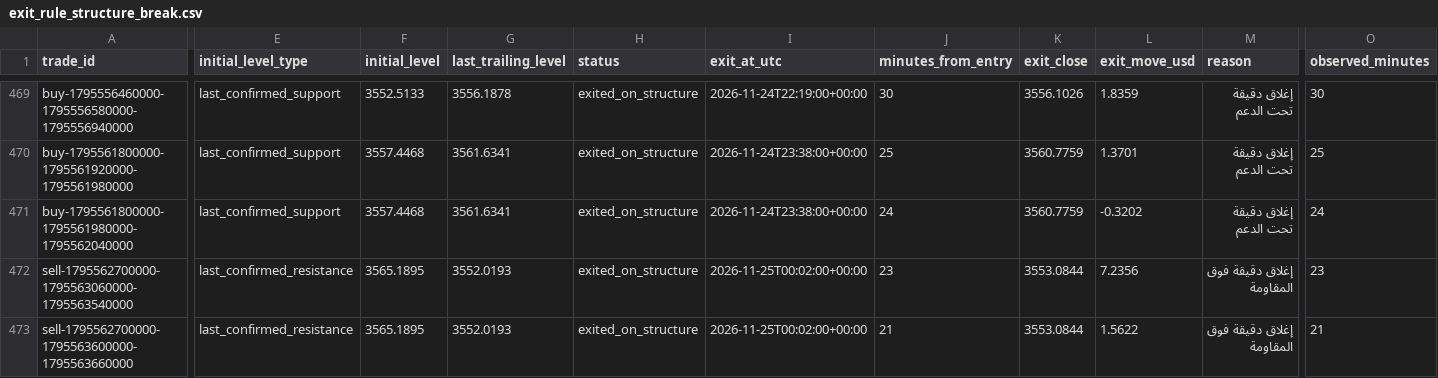
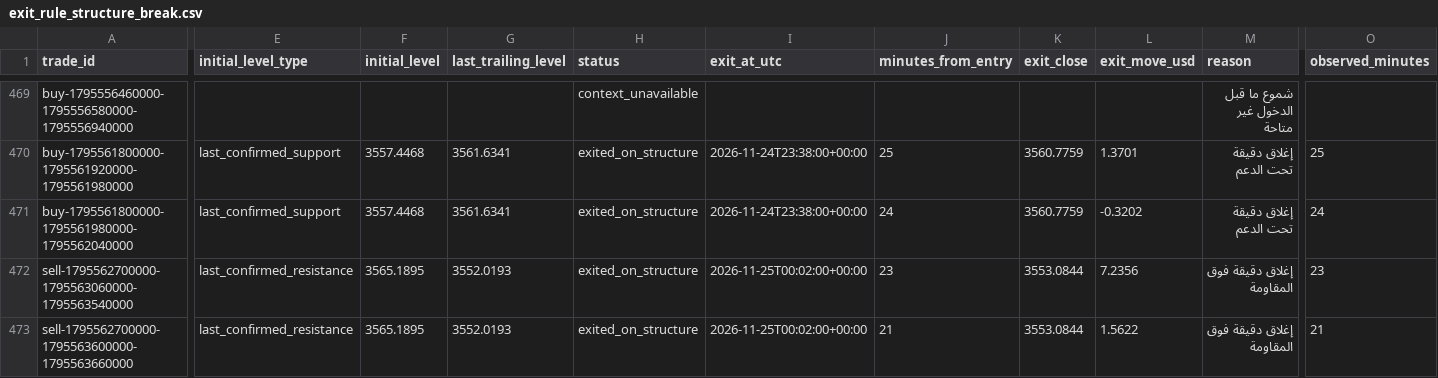
Before and after one commit to salehrbo1-cell/Alert-bot, a CSV file: research/sonic_paper/exit_rule_structure_break.csv, drawn as a sheet; only a part is shown, gaps mark what is left out; the diff covers the shown part only; the diff names each change by its address in the sheet, - before the commit and + after, or states it on an @@ line.

```diff
--- a/research/sonic_paper/exit_rule_structure_break.csv
+++ b/research/sonic_paper/exit_rule_structure_break.csv
-E469 (initial_level_type): last_confirmed_support
+E469 (initial_level_type): (empty)
-F469 (initial_level): 3552.5133
+F469 (initial_level): (empty)
-G469 (last_trailing_level): 3556.1878
+G469 (last_trailing_level): (empty)
-H469 (status): exited_on_structure
+H469 (status): context_unavailable
-I469 (exit_at_utc): 2026-11-24T22:19:00+00:00
+I469 (exit_at_utc): (empty)
-J469 (minutes_from_entry): 30
+J469 (minutes_from_entry): (empty)
-K469 (exit_close): 3556.1026
+K469 (exit_close): (empty)
-L469 (exit_move_usd): 1.8359
+L469 (exit_move_usd): (empty)
-M469 (reason): إغلاق دقيقة تحت الدعم
+M469 (reason): شموع ما قبل الدخول غير متاحة
-O469 (observed_minutes): 30
+O469 (observed_minutes): (empty)
```
Also changed, not shown: 4 added rows and 46 edited cells elsewhere in this file, research/sonic_paper/exit_rule_m5_structure.csv, research/sonic_paper/exit_rule_step_resistance.csv, 4 other files.
